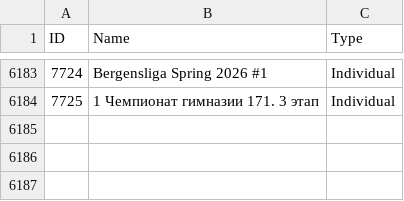
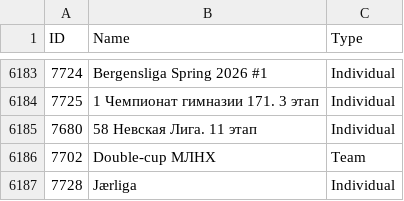
Before and after one commit to amundfylling/Scorpion-Scraper-2.0, a CSV file: data/tournament_data.csv, drawn as a sheet; only a part is shown, gaps mark what is left out; the diff names each change by its address in the sheet, - before the commit and + after, or states it on an @@ line.

```diff
--- a/data/tournament_data.csv
+++ b/data/tournament_data.csv
+row 6185: 7680 | 58 Невская Лига. 11 этап | Individual
+row 6186: 7702 | Double-cup МЛНХ | Team
+row 6187: 7728 | Jærliga | Individual
```
Also changed, not shown: 1 other file.
